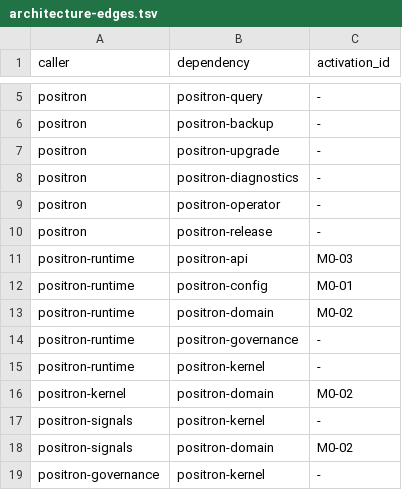
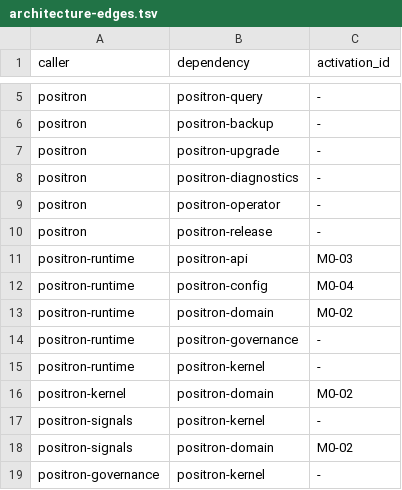
Before and after one commit to guaracloud/positron, a TSV file: qualification/engineering/architecture-edges.tsv, drawn as a sheet; only a part is shown, gaps mark what is left out.

```diff
--- a/qualification/engineering/architecture-edges.tsv
+++ b/qualification/engineering/architecture-edges.tsv
@@ -11,3 +11,3 @@ positron	positron-release	-
 positron-runtime	positron-api	M0-03
-positron-runtime	positron-config	M0-01
+positron-runtime	positron-config	M0-04
 positron-runtime	positron-domain	M0-02
```
Also changed, not shown: qualification/engineering/artifact-scopes.tsv, qualification/engineering/scopes.tsv, 8 other files.
